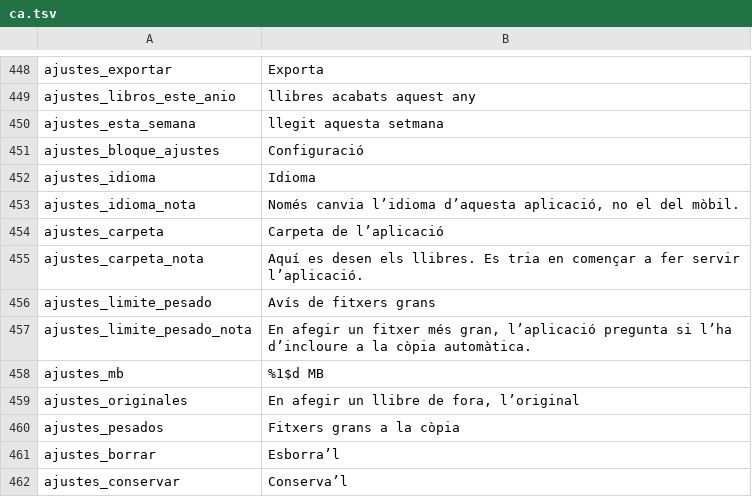
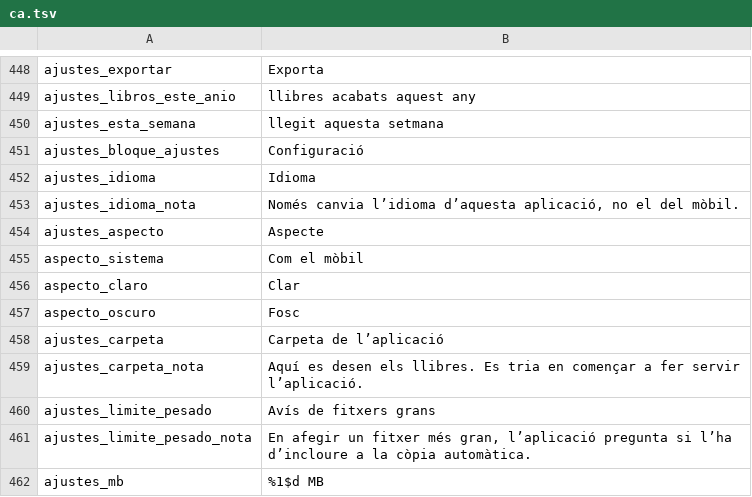
Before and after one commit to AWI-St/libertalia-reader, a TSV file: herramientas/traducciones/ca.tsv, drawn as a sheet; only a part is shown, gaps mark what is left out; the shorter side is filled out with more unchanged rows; the diff names each change by its address in the sheet, - before the commit and + after, or states it on an @@ line.

```diff
--- a/herramientas/traducciones/ca.tsv
+++ b/herramientas/traducciones/ca.tsv
+row 454: ajustes_aspecto | Aspecte
+row 455: aspecto_sistema | Com el mòbil
+row 456: aspecto_claro | Clar
+row 457: aspecto_oscuro | Fosc
```
Also changed, not shown: herramientas/traducciones/en.tsv, herramientas/traducciones/eu.tsv, 18 other files.
